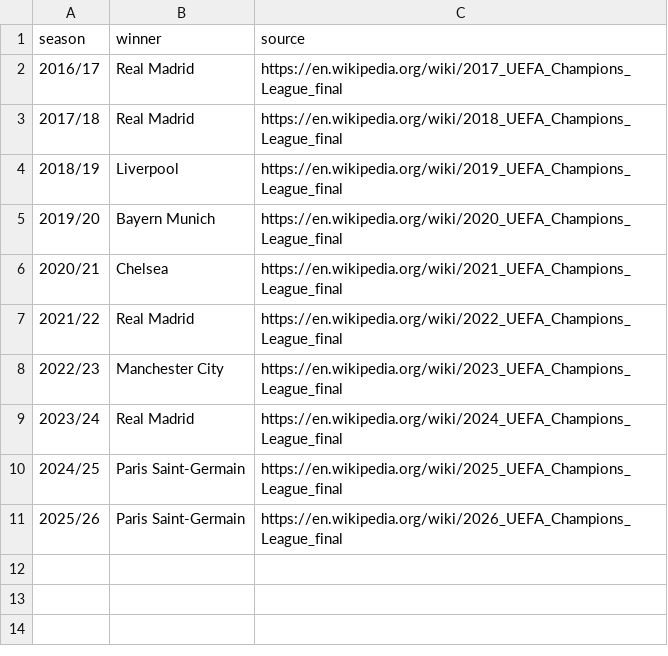
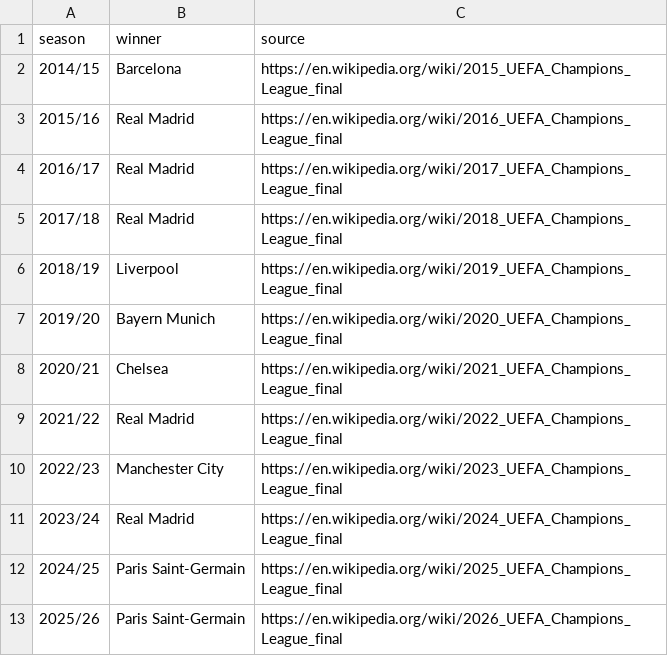
Before and after one commit to Anubhavlfc/Home-Match-Advantage-Analyzer, a CSV file: data/reference/ucl_finals.csv, drawn as a sheet.

```diff
--- a/data/reference/ucl_finals.csv
+++ b/data/reference/ucl_finals.csv
@@ -1,2 +1,4 @@
 season,winner,source
+2014/15,Barcelona,https://en.wikipedia.org/wiki/2015_UEFA_Champions_League_final
+2015/16,Real Madrid,https://en.wikipedia.org/wiki/2016_UEFA_Champions_League_final
 2016/17,Real Madrid,https://en.wikipedia.org/wiki/2017_UEFA_Champions_League_final
```
Also changed, not shown: data/reference/team_aliases.csv, data/reference/venue_exceptions.csv, 31 other files.
